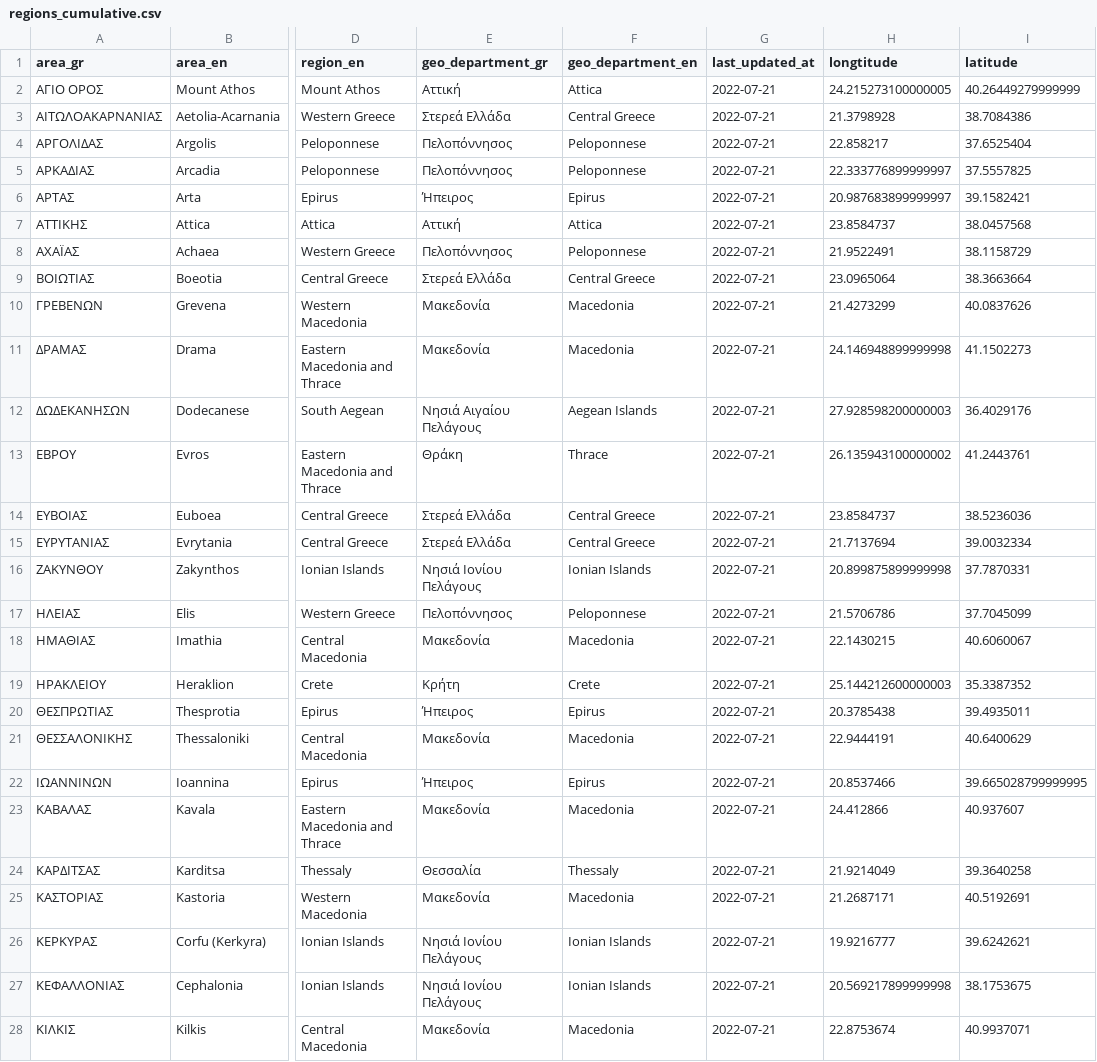
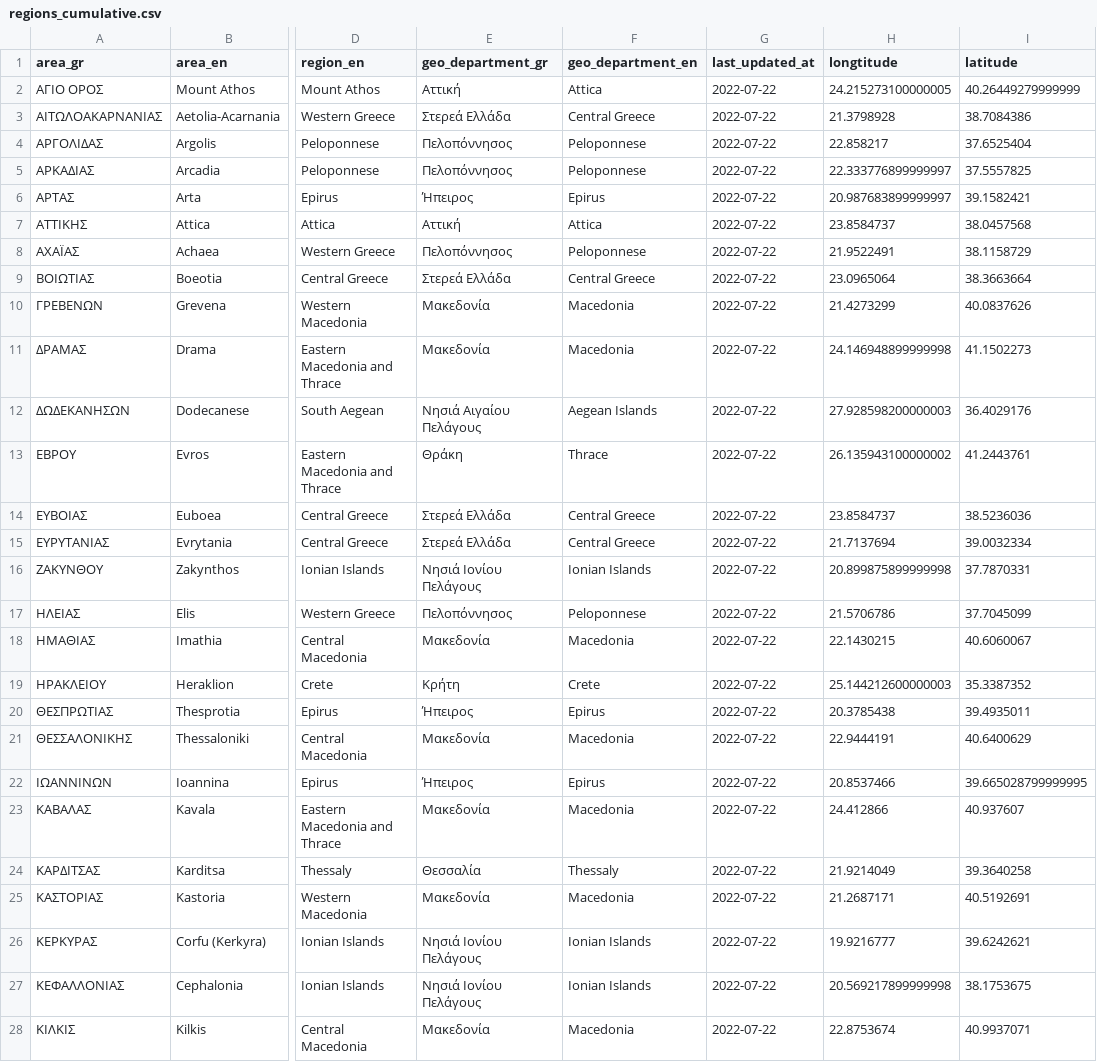
Before and after one commit to Covid-19-Response-Greece/covid19-greece-api, a CSV file: data/greece/regional/regions_cumulative.csv, drawn as a sheet; only a part is shown, gaps mark what is left out; the diff covers the shown part only; the diff names each change by its address in the sheet, - before the commit and + after, or states it on an @@ line.

```diff
--- a/data/greece/regional/regions_cumulative.csv
+++ b/data/greece/regional/regions_cumulative.csv
-G2:G28 (last_updated_at): 2022-07-21
+G2:G28 (last_updated_at): 2022-07-22
```
Also changed, not shown: 25 edited cells elsewhere in this file, data/greece/regional/regions_daily.csv, data/greece/regional/regions_history_cases.csv, 6 other files.
